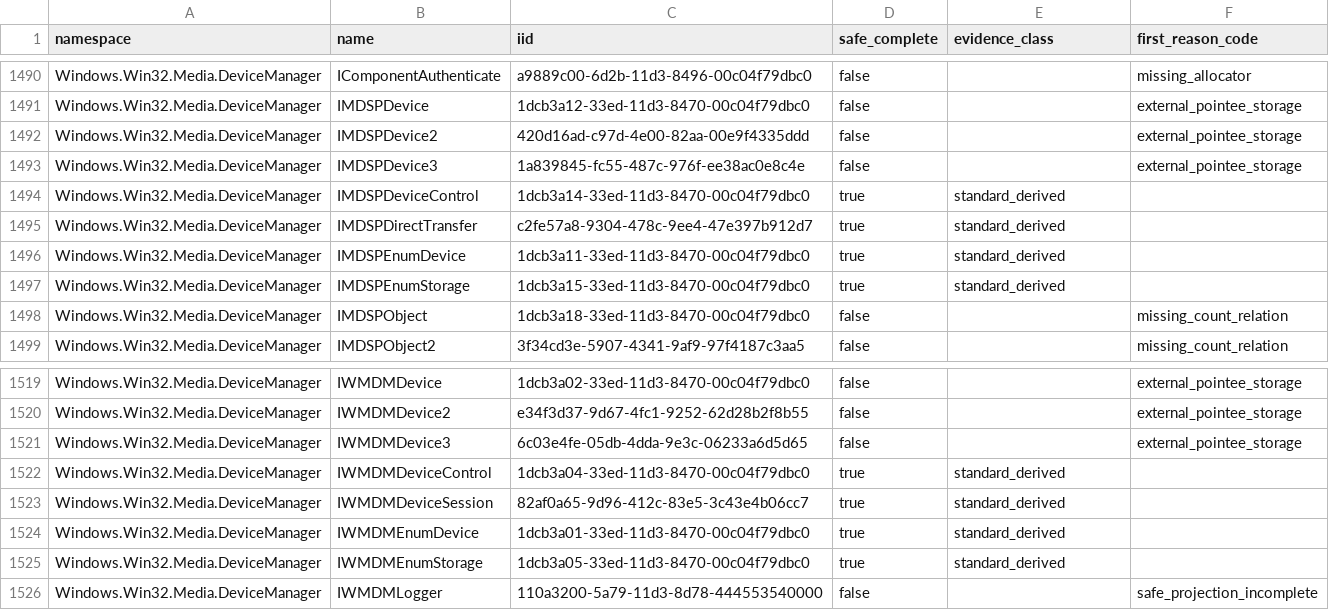
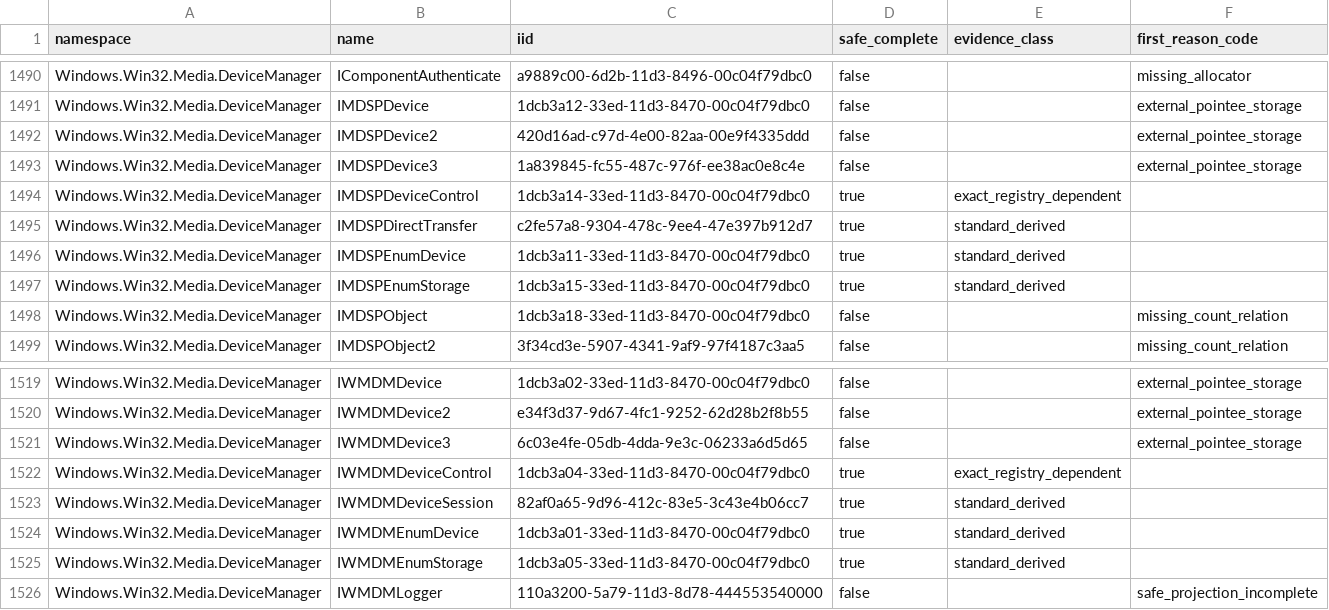
Before and after one commit to microsoft/dynwinrt, a CSV file: docs/status/generated/classic-com-interface-support.csv, drawn as a sheet; only a part is shown, gaps mark what is left out.

```diff
--- a/docs/status/generated/classic-com-interface-support.csv
+++ b/docs/status/generated/classic-com-interface-support.csv
@@ -1493,3 +1493,3 @@ Windows.Win32.Media.DeviceManager,IMDSPDevice2,420d16ad-c97d-4e00-82aa-00e9f4335
 Windows.Win32.Media.DeviceManager,IMDSPDevice3,1a839845-fc55-487c-976f-ee38ac0e8c4e,false,,external_pointee_storage
-Windows.Win32.Media.DeviceManager,IMDSPDeviceControl,1dcb3a14-33ed-11d3-8470-00c04f79dbc0,true,standard_derived,
+Windows.Win32.Media.DeviceManager,IMDSPDeviceControl,1dcb3a14-33ed-11d3-8470-00c04f79dbc0,true,exact_registry_dependent,
 Windows.Win32.Media.DeviceManager,IMDSPDirectTransfer,c2fe57a8-9304-478c-9ee4-47e397b912d7,true,standard_derived,
@@ -1521,3 +1521,3 @@ Windows.Win32.Media.DeviceManager,IWMDMDevice2,e34f3d37-9d67-4fc1-9252-62d28b2f8
 Windows.Win32.Media.DeviceManager,IWMDMDevice3,6c03e4fe-05db-4dda-9e3c-06233a6d5d65,false,,external_pointee_storage
-Windows.Win32.Media.DeviceManager,IWMDMDeviceControl,1dcb3a04-33ed-11d3-8470-00c04f79dbc0,true,standard_derived,
+Windows.Win32.Media.DeviceManager,IWMDMDeviceControl,1dcb3a04-33ed-11d3-8470-00c04f79dbc0,true,exact_registry_dependent,
 Windows.Win32.Media.DeviceManager,IWMDMDeviceSession,82af0a65-9d96-412c-83e5-3c43e4b06cc7,true,standard_derived,
```
Also changed, not shown: 21 other files.
